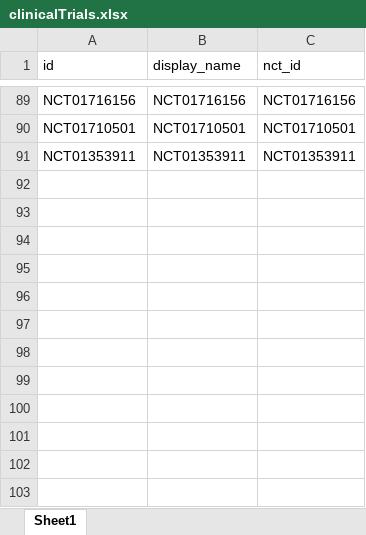
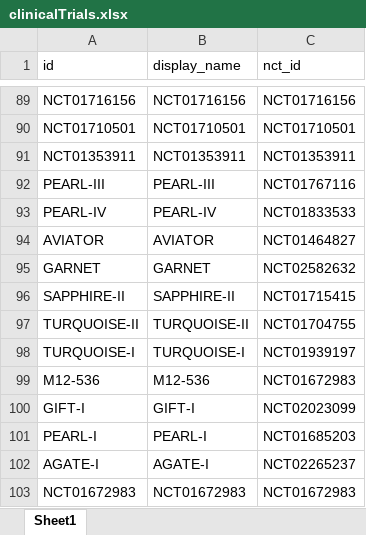
Before and after one commit to giffordlabcvr/PHE-HCV-DRUG-RESISTANCE, an Excel workbook: tabular/contributed/clinicalTrials.xlsx, sheet Sheet1, drawn as a sheet; only a part is shown, gaps mark what is left out; values as stored, in another font and other column widths than the file's, no borders; the diff names each change by its address in the sheet, - before the commit and + after, or states it on an @@ line.

```diff
--- a/tabular/contributed/clinicalTrials.xlsx (sheet Sheet1)
+++ b/tabular/contributed/clinicalTrials.xlsx (sheet Sheet1)
+row 92: PEARL-III | PEARL-III | NCT01767116
+row 93: PEARL-IV | PEARL-IV | NCT01833533
+row 94: AVIATOR | AVIATOR | NCT01464827
+row 95: GARNET | GARNET | NCT02582632
+row 96: SAPPHIRE-II | SAPPHIRE-II | NCT01715415
+row 97: TURQUOISE-II | TURQUOISE-II | NCT01704755
+row 98: TURQUOISE-I | TURQUOISE-I | NCT01939197
+row 99: M12-536 | M12-536 | NCT01672983
+row 100: GIFT-I | GIFT-I | NCT02023099
+row 101: PEARL-I | PEARL-I | NCT01685203
+row 102: AGATE-I | AGATE-I | NCT02265237
+row 103: NCT01672983 | NCT01672983 | NCT01672983
```
Also changed, not shown: tabular/contributed/190612 DSV TABLE.xlsx, tabular/contributed/190612 OBV TABLE.xlsx, 11 other files.
